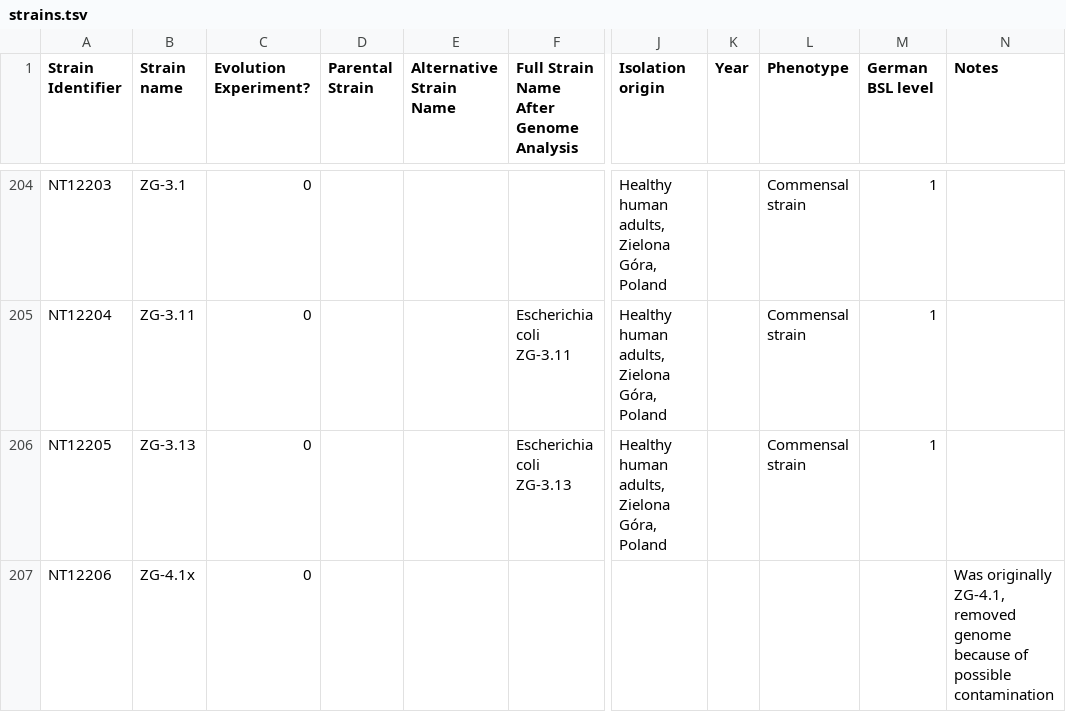
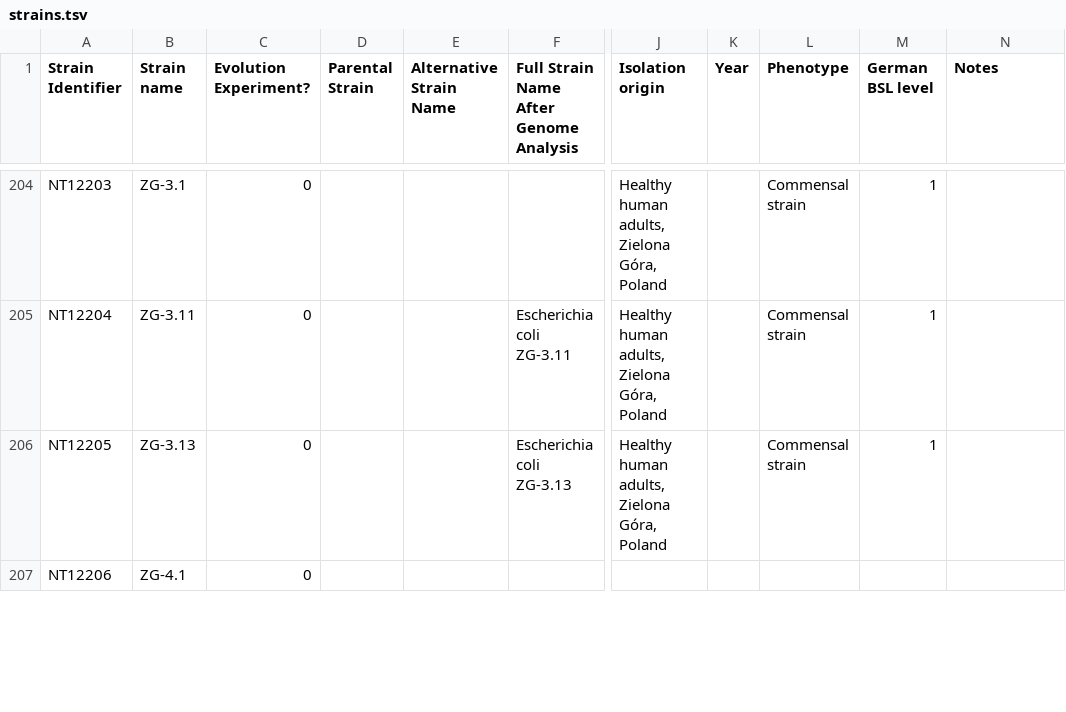
Before and after one commit to mgalardini/ecopredict, a TSV file: input/strains.tsv, drawn as a sheet; only a part is shown, gaps mark what is left out; the diff covers the shown part only; the diff names each change by its address in the sheet, - before the commit and + after, or states it on an @@ line.

```diff
--- a/input/strains.tsv
+++ b/input/strains.tsv
-B207 (Strain name): ZG-4.1x
+B207 (Strain name): ZG-4.1
-N207 (Notes): Was originally ZG-4.1, removed genome because of possible contamination
+N207 (Notes): (empty)
```
Also changed, not shown: 20 edited cells elsewhere in this file, plotdata/accessibility.tsv, plotdata/features.tsv, 23 other files.
